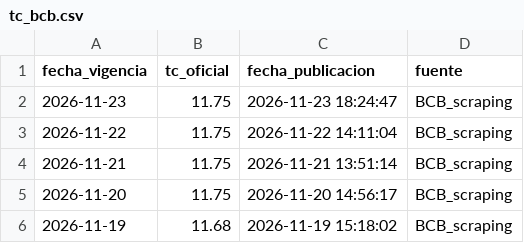
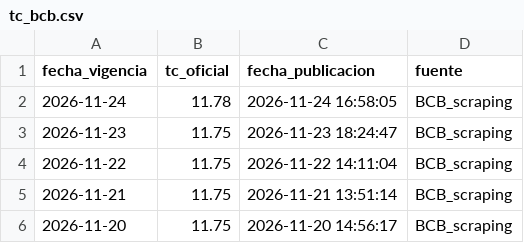
Before and after one commit to mtineojr/y_tc_bcb, a CSV file: data/tc_bcb.csv, drawn as a sheet; only a part is shown; the shorter side is filled out with more unchanged rows.

```diff
--- a/data/tc_bcb.csv
+++ b/data/tc_bcb.csv
@@ -1,2 +1,3 @@
 fecha_vigencia,tc_oficial,fecha_publicacion,fuente
+2026-11-24,11.78,2026-11-24 16:58:05,BCB_scraping
 2026-11-23,11.75,2026-11-23 18:24:47,BCB_scraping
```
